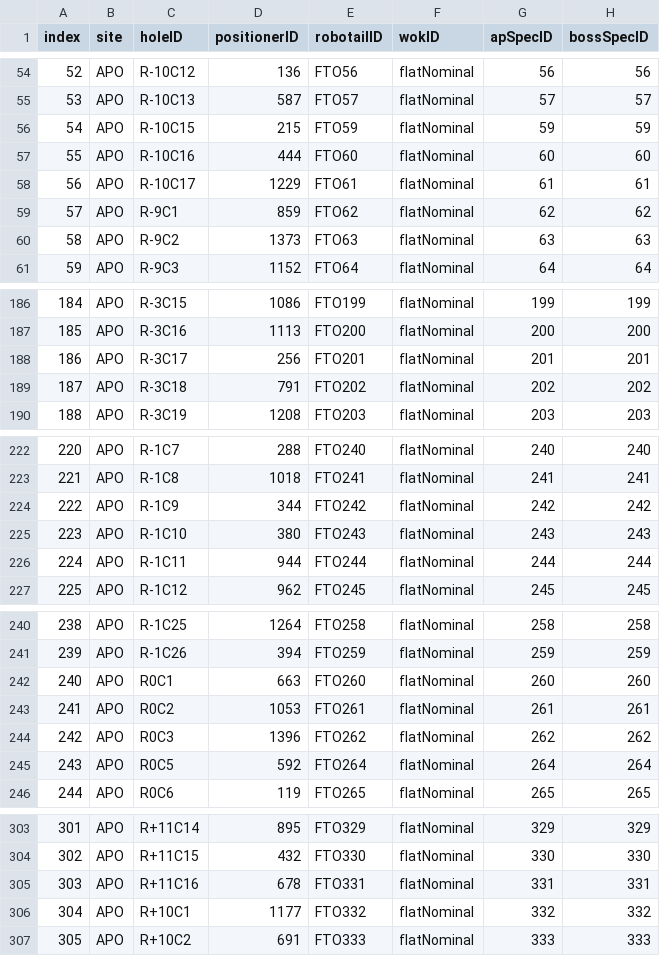
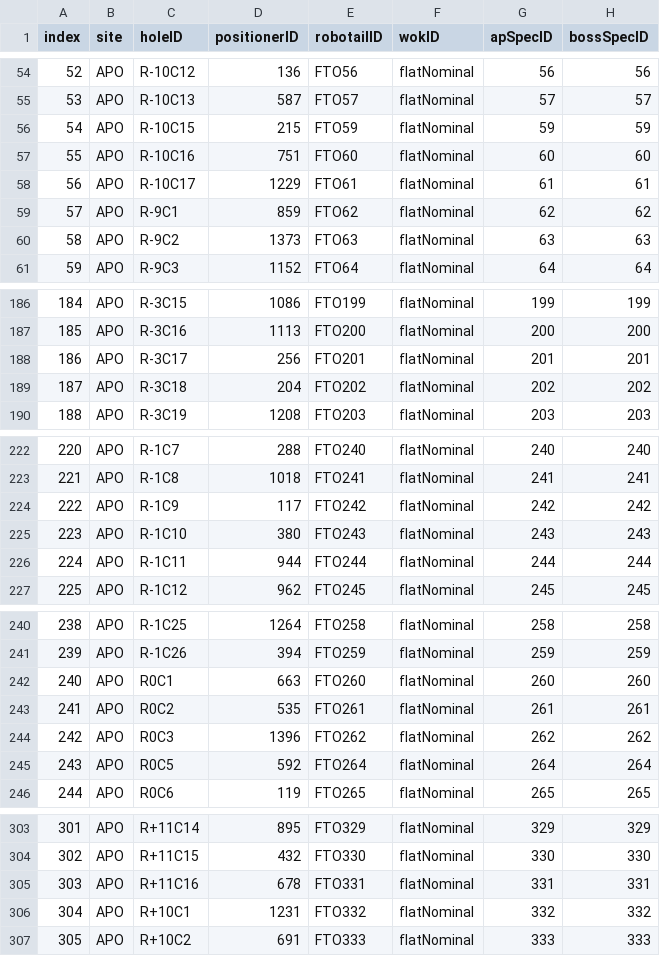
Before and after one commit to sdss/fps_calibrations, a CSV file: apo/wok_calibs/sloanFlatCMM/positionerTable.csv, drawn as a sheet; only a part is shown, gaps mark what is left out; the diff covers the shown part only; the diff names each change by its address in the sheet, - before the commit and + after, or states it on an @@ line.

Commit message:
update positionerTable after october robot swaps at APO

```diff
--- a/apo/wok_calibs/sloanFlatCMM/positionerTable.csv
+++ b/apo/wok_calibs/sloanFlatCMM/positionerTable.csv
-D57 (positionerID): 444
+D57 (positionerID): 751
-D189 (positionerID): 791
+D189 (positionerID): 204
-D224 (positionerID): 344
+D224 (positionerID): 117
-D243 (positionerID): 1053
+D243 (positionerID): 535
-D306 (positionerID): 1177
+D306 (positionerID): 1231
```
Also changed, not shown: 27 edited cells elsewhere in this file.
